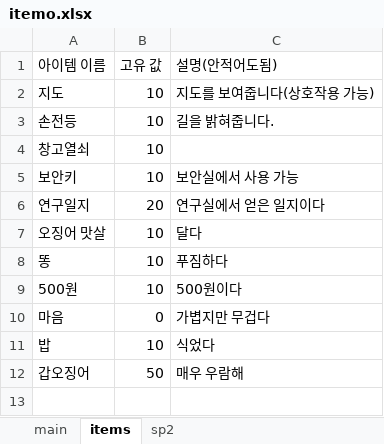
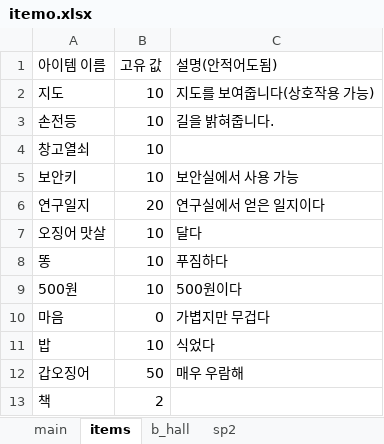
Before and after one commit to jaden3757/Codeplay, an Excel workbook: Demo/itemo.xlsx, sheet items, drawn as a sheet; values as stored, in another font and other column widths than the file's, no borders; the diff names each change by its address in the sheet, - before the commit and + after, or states it on an @@ line.

```diff
--- a/Demo/itemo.xlsx (sheet items)
+++ b/Demo/itemo.xlsx (sheet items)
+sheet tab: b_hall
+row 13: 책 | 2
```
Also changed, not shown: Demo/item.xlsx, 11 other files.
